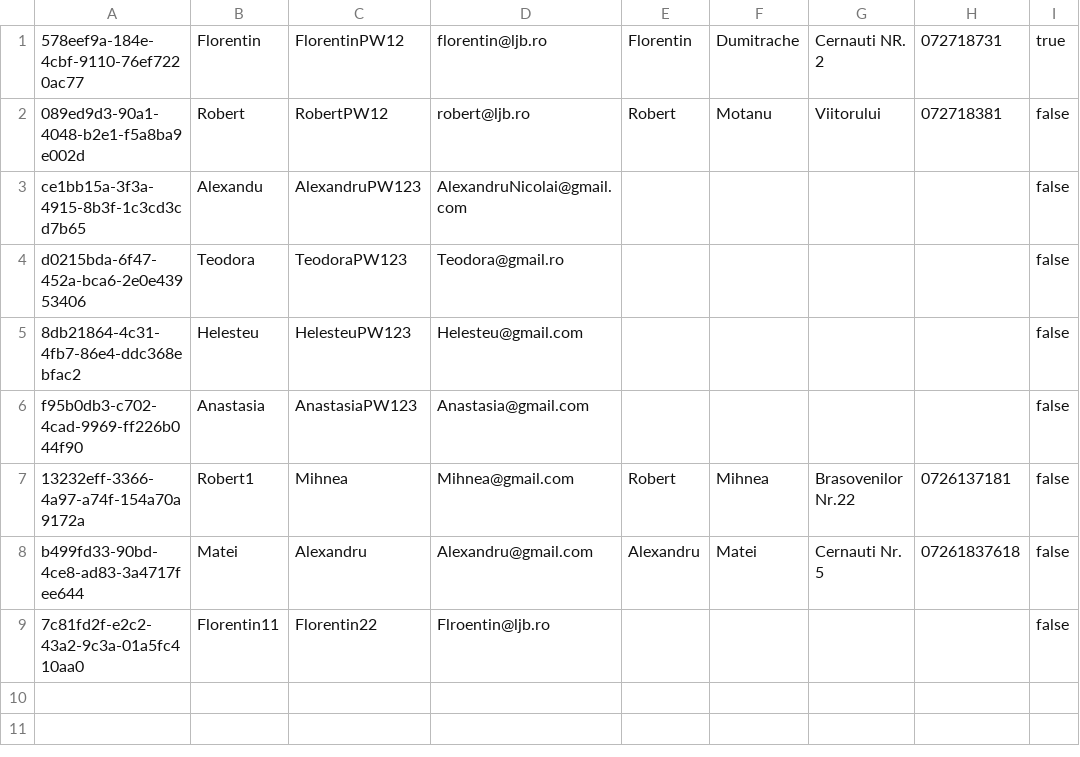
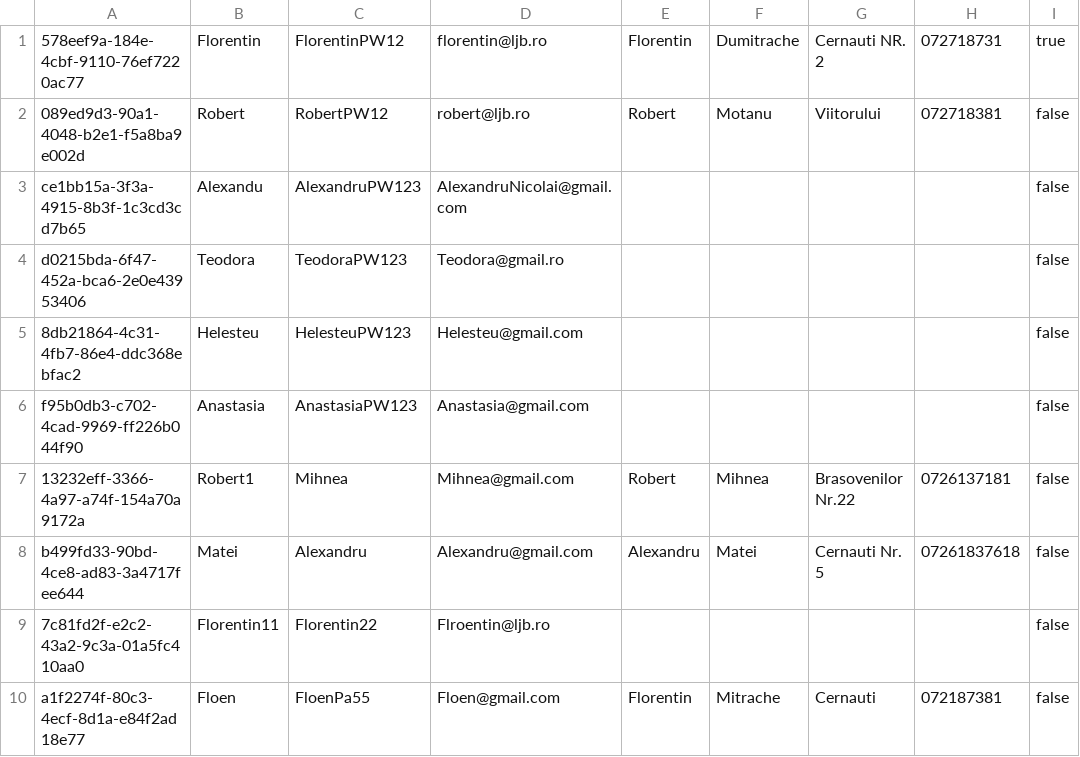
Before and after one commit to DumitracheFlorentin/Delivery-App-Zarex, a CSV file: db_clients.csv, drawn as a sheet.

```diff
--- a/db_clients.csv
+++ b/db_clients.csv
@@ -9 +9,2 @@ b499fd33-90bd-4ce8-ad83-3a4717fee644,Matei,Alexandru,Alexandru@gmail.com,Alexand
 7c81fd2f-e2c2-43a2-9c3a-01a5fc410aa0,Florentin11,Florentin22,Flroentin@ljb.ro,,,,,false
+a1f2274f-80c3-4ecf-8d1a-e84f2ad18e77,Floen,FloenPa55,Floen@gmail.com,Florentin,Mitrache,Cernauti,072187381,false
```
Also changed, not shown: log.csv, 3 other files.
